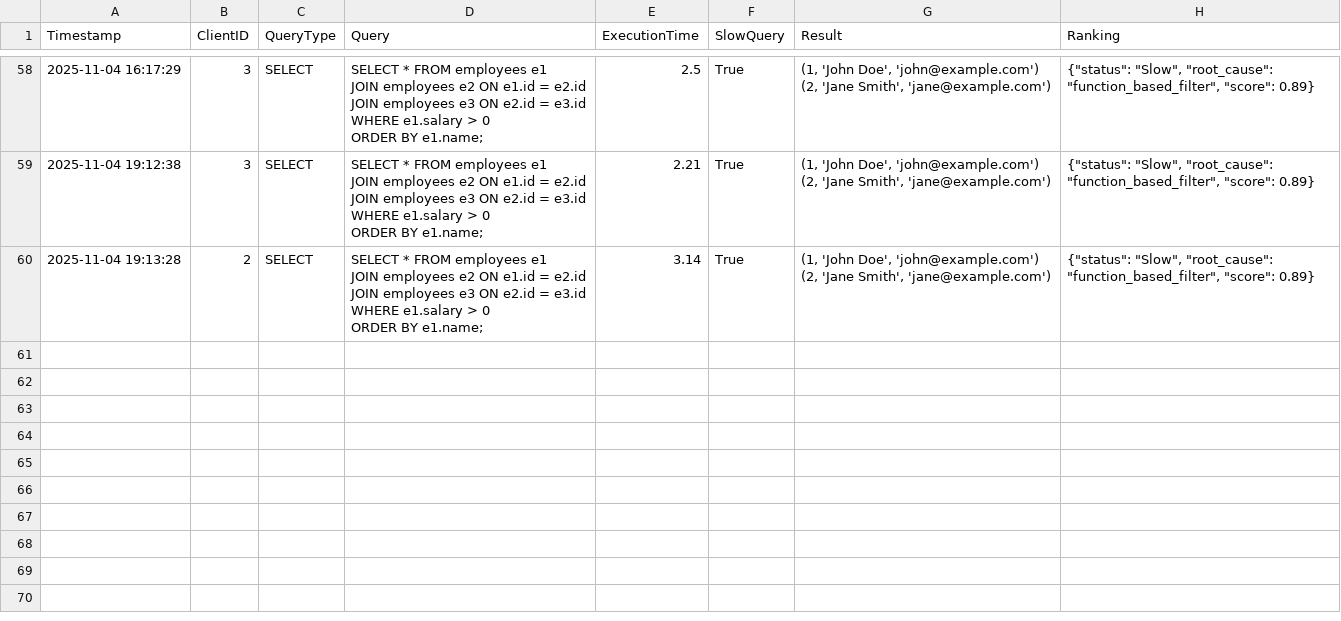
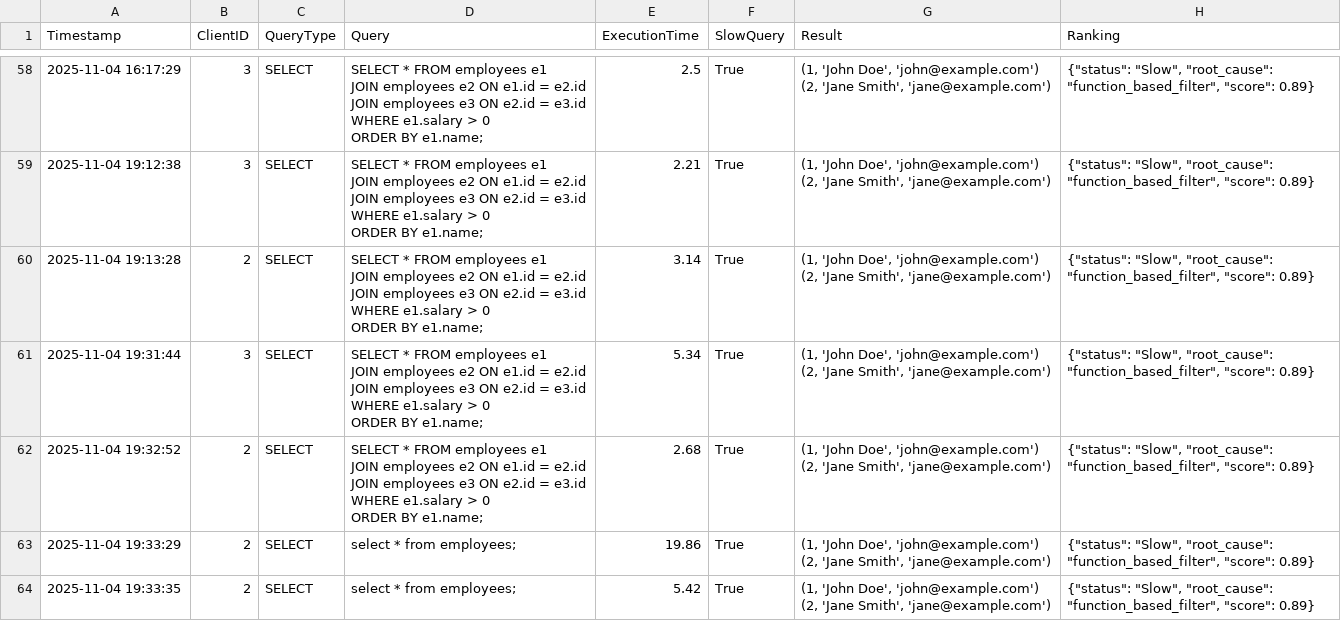
Before and after one commit to M-Sankeerthana-R-R/DBGuard_Test, a CSV file: backend/logs/activity_log.csv, drawn as a sheet; only a part is shown, gaps mark what is left out.

```diff
--- a/backend/logs/activity_log.csv
+++ b/backend/logs/activity_log.csv
@@ -251 +251,17 @@ ORDER BY e1.name;",3.14,True,"(1, 'John Doe', 'john@example.com')
 (2, 'Jane Smith', 'jane@example.com')","{""status"": ""Slow"", ""root_cause"": ""function_based_filter"", ""score"": 0.89}"
+2025-11-04 19:31:44,3,SELECT,"SELECT * FROM employees e1
+JOIN employees e2 ON e1.id = e2.id
+JOIN employees e3 ON e2.id = e3.id
+WHERE e1.salary > 0
+ORDER BY e1.name;",5.34,True,"(1, 'John Doe', 'john@example.com')
+(2, 'Jane Smith', 'jane@example.com')","{""status"": ""Slow"", ""root_cause"": ""function_based_filter"", ""score"": 0.89}"
+2025-11-04 19:32:52,2,SELECT,"SELECT * FROM employees e1
+JOIN employees e2 ON e1.id = e2.id
+JOIN employees e3 ON e2.id = e3.id
+WHERE e1.salary > 0
+ORDER BY e1.name;",2.68,True,"(1, 'John Doe', 'john@example.com')
+(2, 'Jane Smith', 'jane@example.com')","{""status"": ""Slow"", ""root_cause"": ""function_based_filter"", ""score"": 0.89}"
+2025-11-04 19:33:29,2,SELECT,select * from employees;,19.86,True,"(1, 'John Doe', 'john@example.com')
+(2, 'Jane Smith', 'jane@example.com')","{""status"": ""Slow"", ""root_cause"": ""function_based_filter"", ""score"": 0.89}"
+2025-11-04 19:33:35,2,SELECT,select * from employees;,5.42,True,"(1, 'John Doe', 'john@example.com')
+(2, 'Jane Smith', 'jane@example.com')","{""status"": ""Slow"", ""root_cause"": ""function_based_filter"", ""score"": 0.89}"
```
Also changed, not shown: 5 other files.
